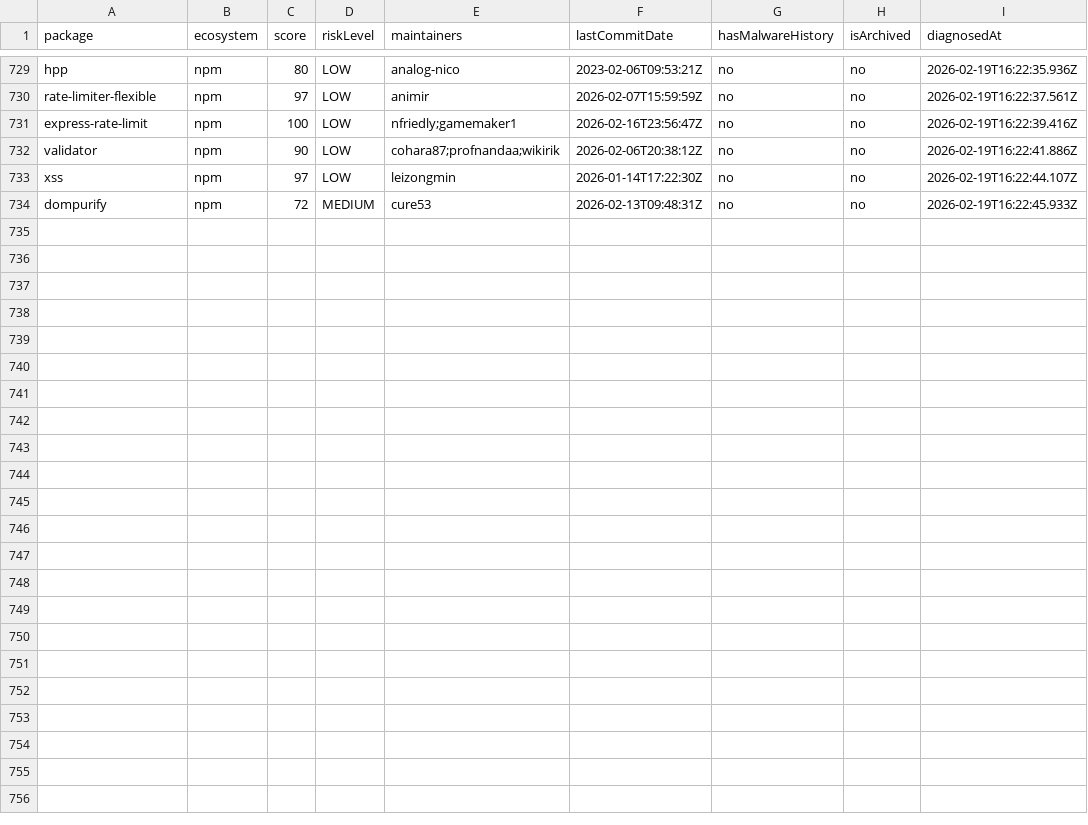
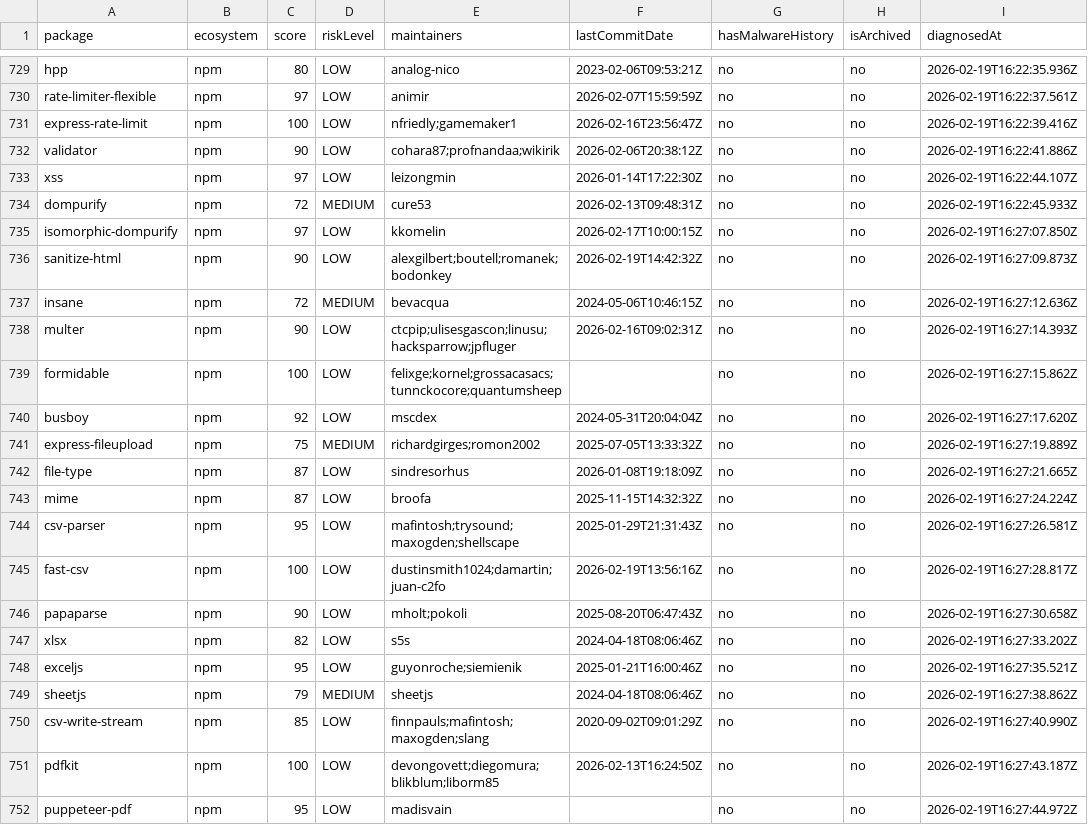
Before and after one commit to taku-tez/RepVet, a CSV file: batch-results/summary.csv, drawn as a sheet; only a part is shown, gaps mark what is left out.

Commit message:
batch: OSS診断結果追加 (Batch #38)

```diff
--- a/batch-results/summary.csv
+++ b/batch-results/summary.csv
@@ -734 +734,19 @@ package,ecosystem,score,riskLevel,maintainers,lastCommitDate,hasMalwareHistory,i
 "dompurify","npm","72","MEDIUM","cure53","2026-02-13T09:48:31Z","no","no","2026-02-19T16:22:45.933Z"
+"isomorphic-dompurify","npm","97","LOW","kkomelin","2026-02-17T10:00:15Z","no","no","2026-02-19T16:27:07.850Z"
+"sanitize-html","npm","90","LOW","alexgilbert;boutell;romanek;bodonkey","2026-02-19T14:42:32Z","no","no","2026-02-19T16:27:09.873Z"
+"insane","npm","72","MEDIUM","bevacqua","2024-05-06T10:46:15Z","no","no","2026-02-19T16:27:12.636Z"
+"multer","npm","90","LOW","ctcpip;ulisesgascon;linusu;hacksparrow;jpfluger","2026-02-16T09:02:31Z","no","no","2026-02-19T16:27:14.393Z"
+"formidable","npm","100","LOW","felixge;kornel;grossacasacs;tunnckocore;quantumsheep","","no","no","2026-02-19T16:27:15.862Z"
+"busboy","npm","92","LOW","mscdex","2024-05-31T20:04:04Z","no","no","2026-02-19T16:27:17.620Z"
+"express-fileupload","npm","75","MEDIUM","richardgirges;romon2002","2025-07-05T13:33:32Z","no","no","2026-02-19T16:27:19.889Z"
+"file-type","npm","87","LOW","sindresorhus","2026-01-08T19:18:09Z","no","no","2026-02-19T16:27:21.665Z"
+"mime","npm","87","LOW","broofa","2025-11-15T14:32:32Z","no","no","2026-02-19T16:27:24.224Z"
+"csv-parser","npm","95","LOW","mafintosh;trysound;maxogden;shellscape","2025-01-29T21:31:43Z","no","no","2026-02-19T16:27:26.581Z"
+"fast-csv","npm","100","LOW","dustinsmith1024;damartin;juan-c2fo","2026-02-19T13:56:16Z","no","no","2026-02-19T16:27:28.817Z"
+"papaparse","npm","90","LOW","mholt;pokoli","2025-08-20T06:47:43Z","no","no","2026-02-19T16:27:30.658Z"
+"xlsx","npm","82","LOW","s5s","2024-04-18T08:06:46Z","no","no","2026-02-19T16:27:33.202Z"
+"exceljs","npm","95","LOW","guyonroche;siemienik","2025-01-21T16:00:46Z","no","no","2026-02-19T16:27:35.521Z"
+"sheetjs","npm","79","MEDIUM","sheetjs","2024-04-18T08:06:46Z","no","no","2026-02-19T16:27:38.862Z"
+"csv-write-stream","npm","85","LOW","finnpauls;mafintosh;maxogden;slang","2020-09-02T09:01:29Z","no","no","2026-02-19T16:27:40.990Z"
+"pdfkit","npm","100","LOW","devongovett;diegomura;blikblum;liborm85","2026-02-13T16:24:50Z","no","no","2026-02-19T16:27:43.187Z"
+"puppeteer-pdf","npm","95","LOW","madisvain","","no","no","2026-02-19T16:27:44.972Z"
```
Also changed, not shown: 20 other files.
